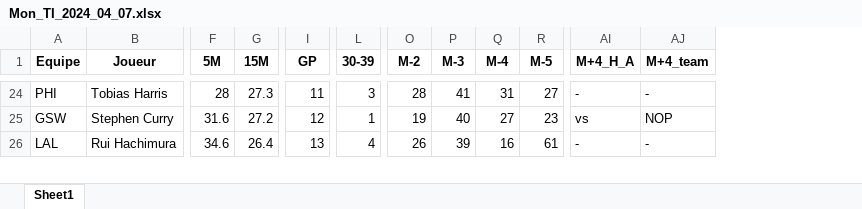
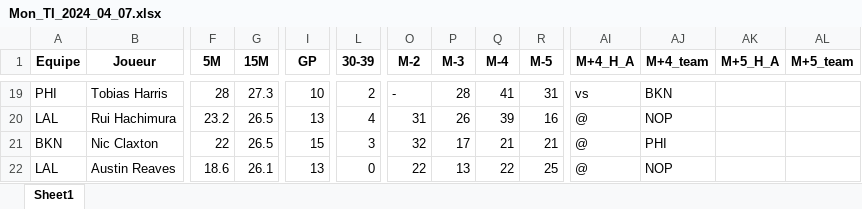
Before and after one commit to Magic-R-1/Python_TTFL, an Excel workbook: Excel/TI/Mon_TI_2024_04_07.xlsx, sheet Sheet1, drawn as a sheet; only a part is shown, gaps mark what is left out; values as stored, in another font and other column widths than the file's, no borders; removed rows and columns are numbered as before the commit, all else as after; rows hold the shown columns only; the diff covers the shown part only; the diff names each change by its address in the sheet, - before the commit and + after, or states it on an @@ line.

```diff
--- a/Excel/TI/Mon_TI_2024_04_07.xlsx (sheet Sheet1)
+++ b/Excel/TI/Mon_TI_2024_04_07.xlsx (sheet Sheet1)
+column AK (M+5_H_A), empty
+column AL (M+5_team), empty
-I19 (GP): 11
+I19 (GP): 10
-L19 (30-39): 3
+L19 (30-39): 2
-O19 (M-2): 28
+O19 (M-2): -
-P19 (M-3): 41
+P19 (M-3): 28
-Q19 (M-4): 31
+Q19 (M-4): 41
-R19 (M-5): 27
+R19 (M-5): 31
-AI19 (M+4_H_A): -
+AI19 (M+4_H_A): vs
-AJ19 (M+4_team): -
+AJ19 (M+4_team): BKN
-row 25: GSW | Stephen Curry | 31.6 | 27.2 | 12 | 1 | 19 | 40 | 27 | 23 | vs | NOP
-F20 (5M): 34.6
+F20 (5M): 23.2
-G20 (15M): 26.4
+G20 (15M): 26.5
-O20 (M-2): 26
+O20 (M-2): 31
-P20 (M-3): 39
+P20 (M-3): 26
-Q20 (M-4): 16
+Q20 (M-4): 39
-R20 (M-5): 61
+R20 (M-5): 16
-AI20 (M+4_H_A): -
+AI20 (M+4_H_A): @
-AJ20 (M+4_team): -
+AJ20 (M+4_team): NOP
+row 21: BKN | Nic Claxton | 22 | 26.5 | 15 | 3 | 32 | 17 | 21 | 21 | @ | PHI
+row 22: LAL | Austin Reaves | 18.6 | 26.1 | 13 | 0 | 22 | 13 | 22 | 25 | @ | NOP
```
Also changed, not shown: 13 added rows, 16 removed rows and 175 edited cells elsewhere in this sheet, 8 other files.
